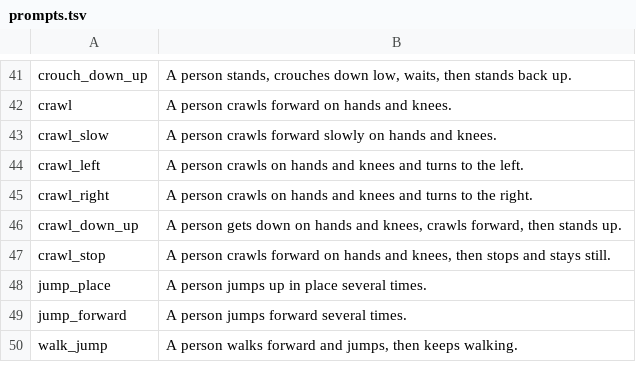
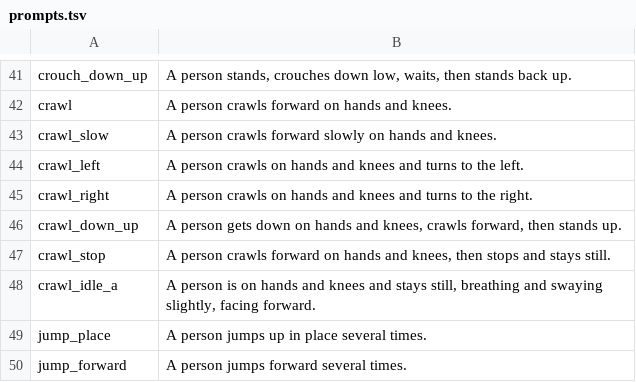
Before and after one commit to V-Sekai-fire/interactor-motion-matching-guest, a TSV file: data/kimodo-locomotion/prompts.tsv, drawn as a sheet; only a part is shown, gaps mark what is left out; the shorter side is filled out with more unchanged rows.

Commit message:
Add a still hands-and-knees clip to the Kimodo locomotion set
crawl_idle_a: Kimodo-SOMA-RP, seed 1171, 50 steps, 10 s. It stays on all fours (root travel 0.01 m), so a bridge that ends on hands and knees has a database frame to join.

```diff
--- a/data/kimodo-locomotion/prompts.tsv
+++ b/data/kimodo-locomotion/prompts.tsv
@@ -47,2 +47,3 @@ crawl_down_up	A person gets down on hands and knees, crawls forward, then stands
 crawl_stop	A person crawls forward on hands and knees, then stops and stays still.
+crawl_idle_a	A person is on hands and knees and stays still, breathing and swaying slightly, facing forward.
 jump_place	A person jumps up in place several times.
```
Also changed, not shown: 3 other files.
